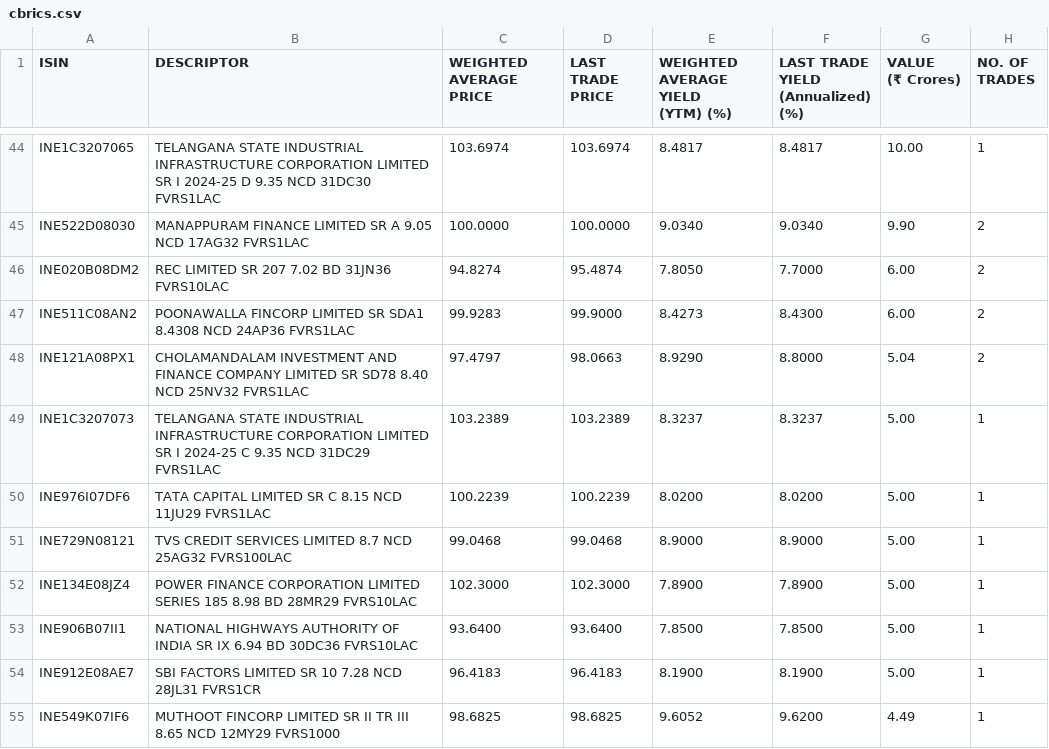
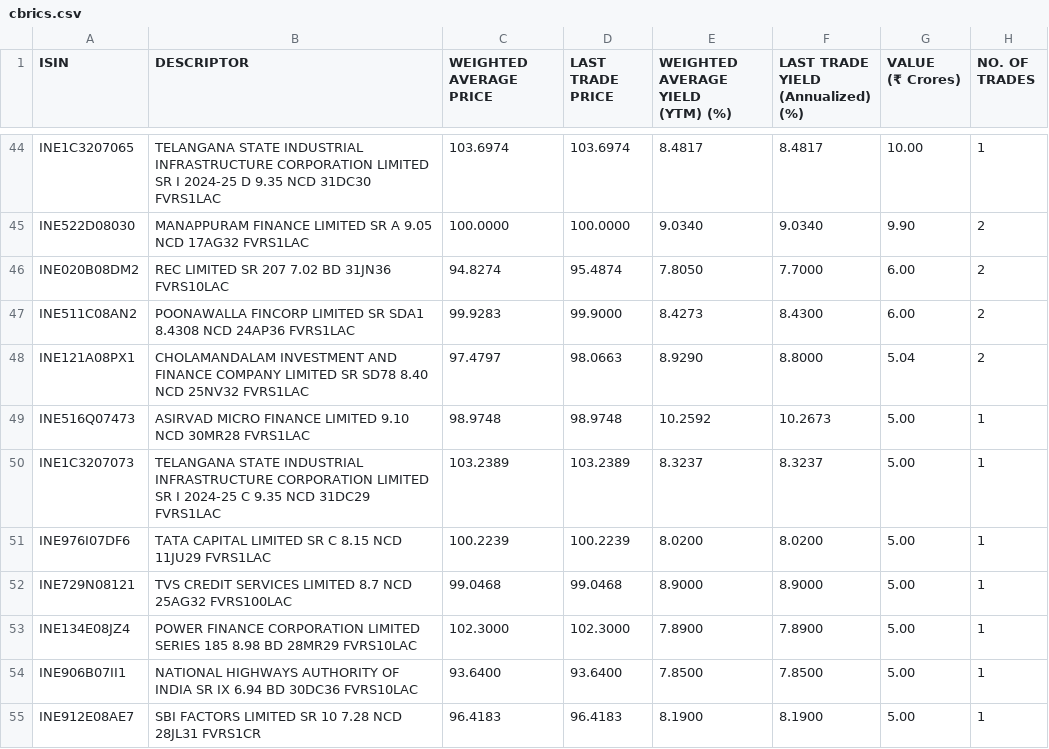
Before and after one commit to swayamjitdalai-bit/debt-market-dashboard, a CSV file: data/cbrics.csv, drawn as a sheet; only a part is shown, gaps mark what is left out; the shorter side is filled out with more unchanged rows.

```diff
--- a/data/cbrics.csv
+++ b/data/cbrics.csv
@@ -103,2 +103,4 @@
 ","97.4797","98.0663","8.9290","8.8000","5.04","2"
+"INE516Q07473","ASIRVAD MICRO FINANCE LIMITED 9.10 NCD 30MR28 FVRS1LAC
+","98.9748","98.9748","10.2592","10.2673","5.00","1"
 "INE1C3207073","TELANGANA STATE INDUSTRIAL INFRASTRUCTURE CORPORATION LIMITED SR I 2024-25 C 9.35 NCD 31DC29 FVRS1LAC
```
Also changed, not shown: 5 other files.
